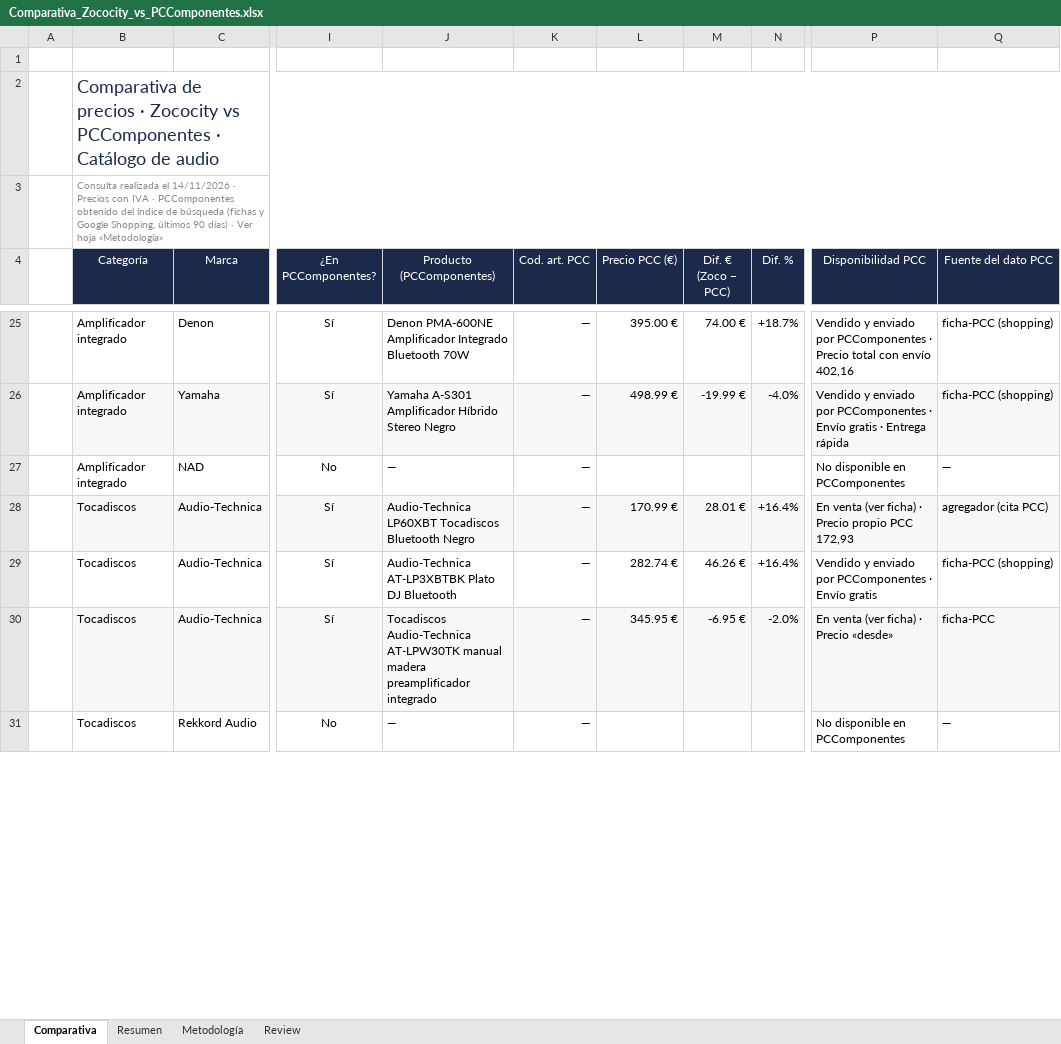
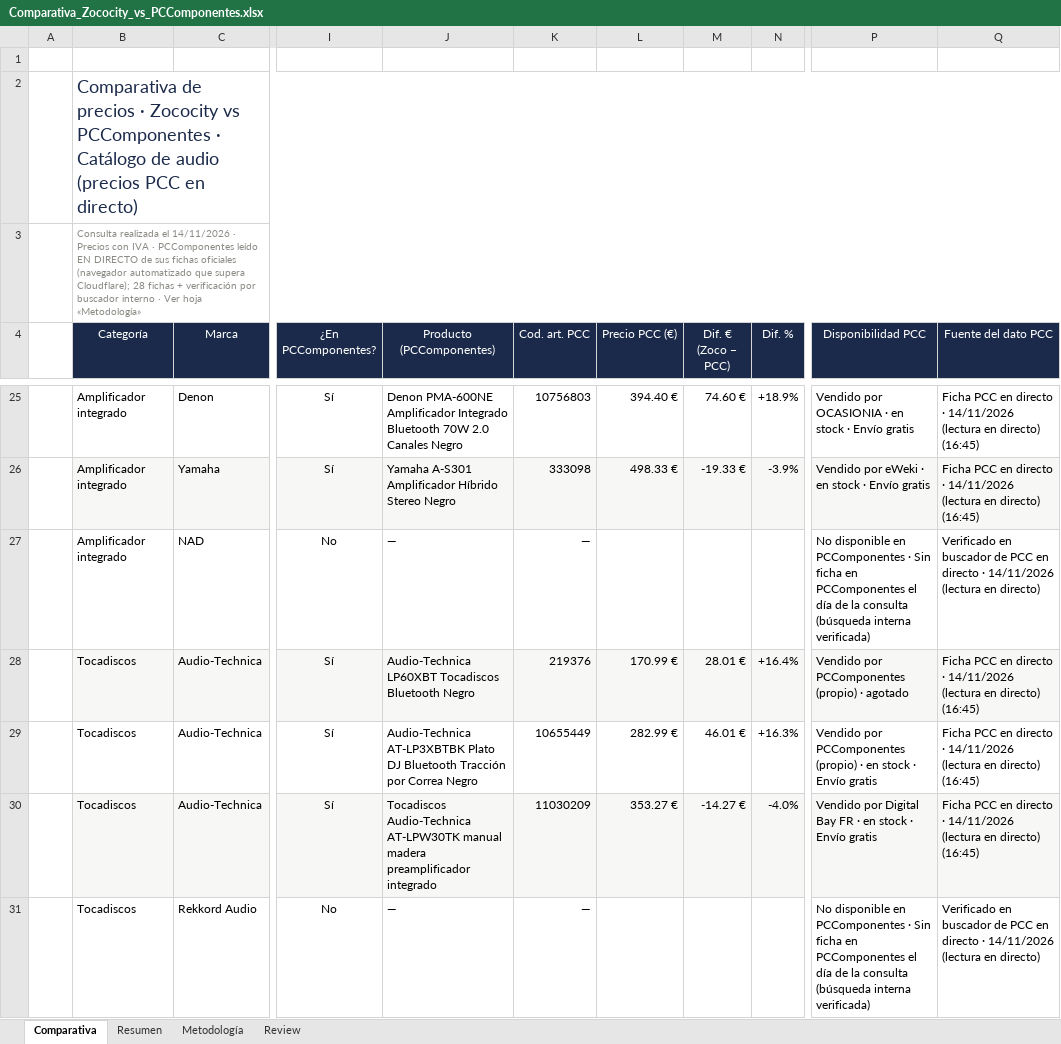
Before and after one commit to DilesZ/zocopcc, an Excel workbook: download/Comparativa_Zococity_vs_PCComponentes.xlsx, sheet Comparativa, drawn as a sheet; only a part is shown, gaps mark what is left out; values as stored, in another font and other column widths than the file's, no borders; conditional formats not drawn; the diff covers the shown part only; the diff names each change by its address in the sheet, - before the commit and + after, or states it on an @@ line.

```diff
--- a/download/Comparativa_Zococity_vs_PCComponentes.xlsx (sheet Comparativa)
+++ b/download/Comparativa_Zococity_vs_PCComponentes.xlsx (sheet Comparativa)
-B2 (Categoría): …de audio
+B2 (Categoría): …de audio (precios PCC en directo)
-B3 (Categoría): …· PCComponentes obtenido del índice de búsqueda (fichas y Google Shopping, últimos 90 días) · Ver…
+B3 (Categoría): …· PCComponentes leído EN DIRECTO de sus fichas oficiales (navegador automatizado que supera Cloudflare); 28 fichas + verificación por buscador interno · Ver…
-J25 (Producto (PCComponentes)): …Bluetooth 70W
+J25 (Producto (PCComponentes)): …Bluetooth 70W 2.0 Canales Negro
-K25 (Cod. art. PCC): —
+K25 (Cod. art. PCC): 10756803
-L25 (Precio PCC (€)): 395.00 €
+L25 (Precio PCC (€)): 394.40 €
-M25 (Dif. € (Zoco − PCC)): 74.00 €
+M25 (Dif. € (Zoco − PCC)): 74.60 €
-N25 (Dif. %): +18.7%
+N25 (Dif. %): +18.9%
-P25 (Disponibilidad PCC): Vendido y enviado por PCComponentes · Precio total con envío 402,16
+P25 (Disponibilidad PCC): Vendido por OCASIONIA · en stock · Envío gratis
-Q25:Q26 (Fuente del dato PCC): ficha-PCC (shopping)
+Q25:Q26 (Fuente del dato PCC): Ficha PCC en directo · 14/11/2026 (lectura en directo) (16:45)
-K26 (Cod. art. PCC): —
+K26 (Cod. art. PCC): 333098
-L26 (Precio PCC (€)): 498.99 €
+L26 (Precio PCC (€)): 498.33 €
-M26 (Dif. € (Zoco − PCC)): -19.99 €
+M26 (Dif. € (Zoco − PCC)): -19.33 €
-N26 (Dif. %): -4.0%
+N26 (Dif. %): -3.9%
-P26 (Disponibilidad PCC): Vendido y enviado por PCComponentes · Envío gratis · Entrega rápida
+P26 (Disponibilidad PCC): Vendido por eWeki · en stock · Envío gratis
-P27 (Disponibilidad PCC): …en PCComponentes
+P27 (Disponibilidad PCC): …en PCComponentes · Sin ficha en PCComponentes el día de la consulta (búsqueda interna verificada)
-Q27 (Fuente del dato PCC): —
+Q27 (Fuente del dato PCC): Verificado en buscador de PCC en directo · 14/11/2026 (lectura en directo)
-K28 (Cod. art. PCC): —
+K28 (Cod. art. PCC): 219376
-P28 (Disponibilidad PCC): En venta (ver ficha) · Precio propio PCC 172,93
+P28 (Disponibilidad PCC): Vendido por PCComponentes (propio) · agotado
-Q28 (Fuente del dato PCC): agregador (cita PCC)
+Q28 (Fuente del dato PCC): Ficha PCC en directo · 14/11/2026 (lectura en directo) (16:45)
-J29 (Producto (PCComponentes)): …DJ Bluetooth
+J29 (Producto (PCComponentes)): …DJ Bluetooth Tracción por Correa Negro
-K29 (Cod. art. PCC): —
+K29 (Cod. art. PCC): 10655449
-L29 (Precio PCC (€)): 282.74 €
+L29 (Precio PCC (€)): 282.99 €
-M29 (Dif. € (Zoco − PCC)): 46.26 €
+M29 (Dif. € (Zoco − PCC)): 46.01 €
-N29 (Dif. %): +16.4%
+N29 (Dif. %): +16.3%
-P29 (Disponibilidad PCC): Vendido y enviado por PCComponentes · Envío…
+P29 (Disponibilidad PCC): Vendido por PCComponentes (propio) · en stock · Envío…
-Q29 (Fuente del dato PCC): ficha-PCC (shopping)
+Q29 (Fuente del dato PCC): Ficha PCC en directo · 14/11/2026 (lectura en directo) (16:45)
-K30 (Cod. art. PCC): —
+K30 (Cod. art. PCC): 11030209
-L30 (Precio PCC (€)): 345.95 €
+L30 (Precio PCC (€)): 353.27 €
-M30 (Dif. € (Zoco − PCC)): -6.95 €
+M30 (Dif. € (Zoco − PCC)): -14.27 €
-N30 (Dif. %): -2.0%
+N30 (Dif. %): -4.0%
-P30 (Disponibilidad PCC): En venta (ver ficha) · Precio «desde»
+P30 (Disponibilidad PCC): Vendido por Digital Bay FR · en stock · Envío gratis
-Q30 (Fuente del dato PCC): ficha-PCC
+Q30 (Fuente del dato PCC): Ficha PCC en directo · 14/11/2026 (lectura en directo) (16:45)
-P31 (Disponibilidad PCC): …en PCComponentes
+P31 (Disponibilidad PCC): …en PCComponentes · Sin ficha en PCComponentes el día de la consulta (búsqueda interna verificada)
-Q31 (Fuente del dato PCC): —
+Q31 (Fuente del dato PCC): Verificado en buscador de PCC en directo · 14/11/2026 (lectura en directo)
```
Also changed, not shown: 1 added row, 1 removed row and 181 edited cells elsewhere in this sheet, sheet Resumen, sheet Metodología, sheet Review, 16 other files.
